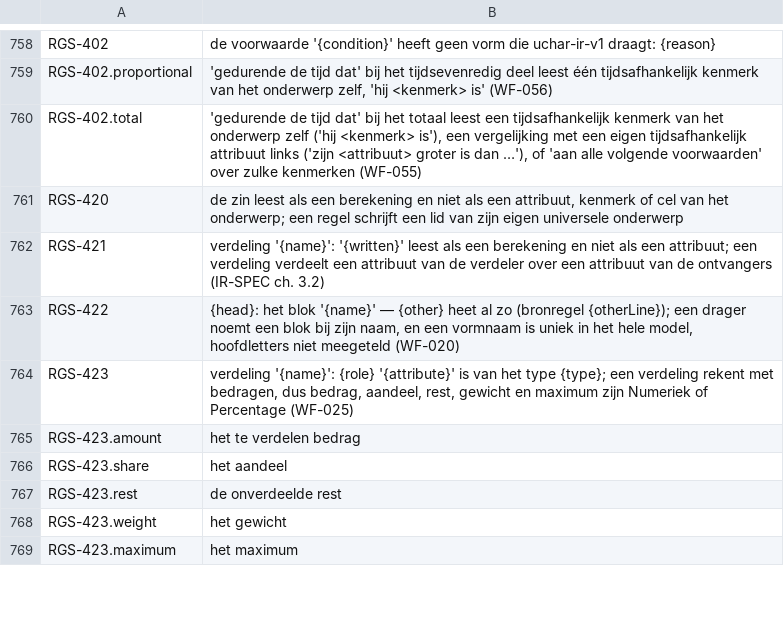
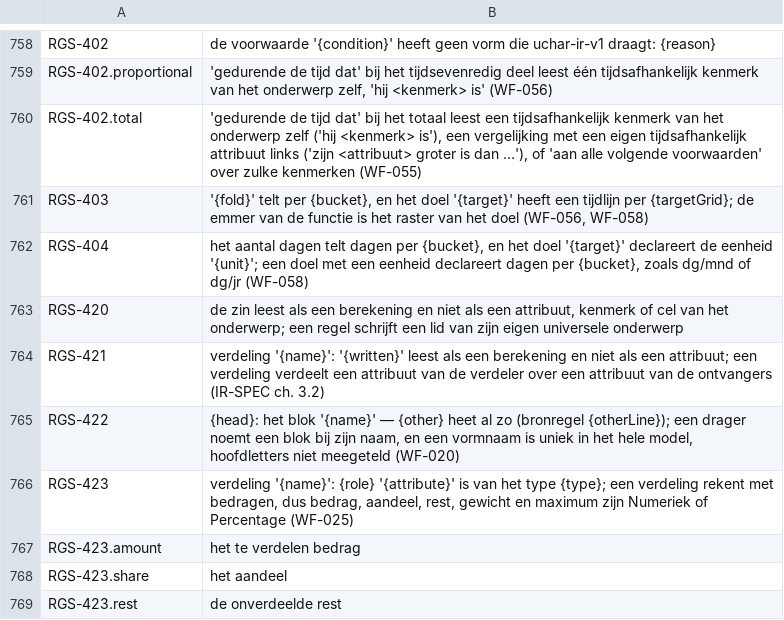
Before and after one commit to uchar-dev/uchar, a TSV file: frontends/regelspraak/src/main/resources/dev/uchar/regelspraak/message/messages-frontend.nl.tsv, drawn as a sheet; only a part is shown, gaps mark what is left out; the shorter side is filled out with more unchanged rows; the diff names each change by its address in the sheet, - before the commit and + after, or states it on an @@ line.

Commit message:
frontend: de emmer van een knip past op het doel, of het is een fout
Een dagentelling "in de maand" naar een doel per dag, een tijdsevenredig
deel per maand naar een doel per dag en een dagentelling naar een doel
in euro schreef de frontend zonder melding; de verifier weigerde ze
(WF-056, WF-058). De toets staat nu bij de regel: RGS-403 voor een emmer
die niet het raster van het doel is, RGS-404 voor een doel met een
eenheid die geen dagen per emmer is.

```diff
--- a/frontends/regelspraak/src/main/resources/dev/uchar/regelspraak/message/messages-frontend.nl.tsv
+++ b/frontends/regelspraak/src/main/resources/dev/uchar/regelspraak/message/messages-frontend.nl.tsv
+row 761: RGS-403 | '{fold}' telt per {bucket}, en het doel '{target}' heeft een tijdlijn per {targetGrid}; de emmer van de functie is het raster van het doel (WF-056, WF-058)
+row 762: RGS-404 | het aantal dagen telt dagen per {bucket}, en het doel '{target}' declareert de eenheid '{unit}'; een doel met een eenheid declareert dagen per {bucket}, zoals dg/mnd of dg/jr (WF-058)
```
Also changed, not shown: frontends/regelspraak/src/main/resources/dev/uchar/regelspraak/diagnostic-codes.tsv, frontends/regelspraak/src/main/resources/dev/uchar/regelspraak/message/messages-frontend.en.tsv, 3 other files.
